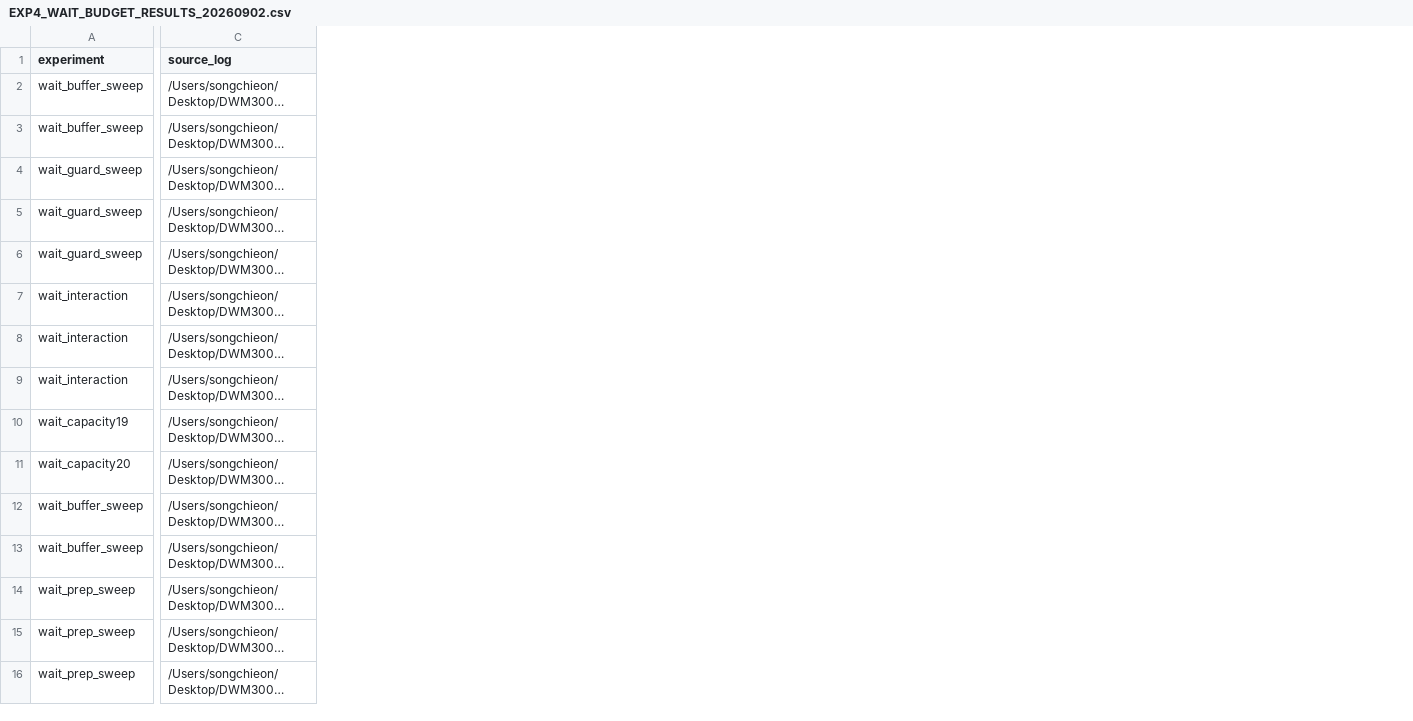
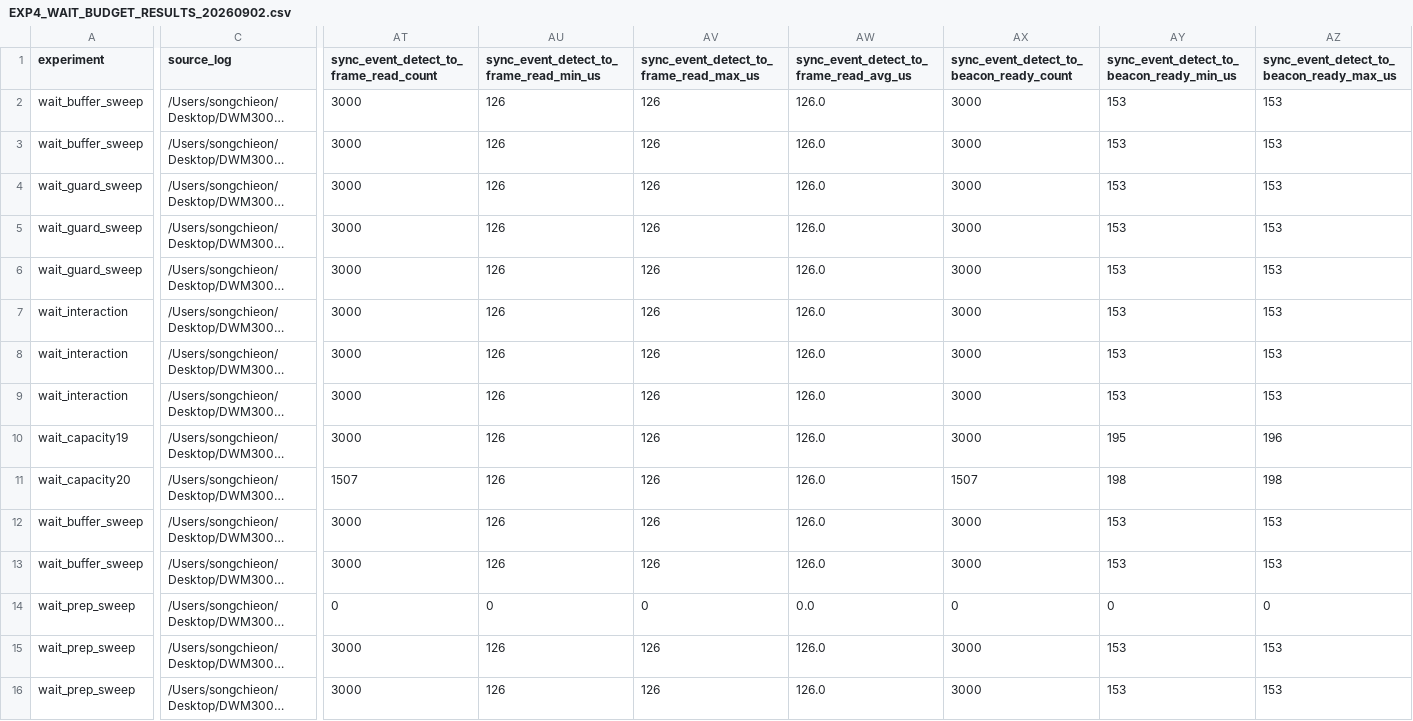
Before and after one commit to rbkhan0229/BRRS, a CSV file: Drivers/API/EXP4_WAIT_BUDGET_RESULTS_20260902.csv, drawn as a sheet; only a part is shown, gaps mark what is left out; long unchanged cells end in …; the diff covers the shown part only; the diff names each change by its address in the sheet, - before the commit and + after, or states it on an @@ line.

Commit message:
exp4: extract preserved wait phase timings

```diff
--- a/Drivers/API/EXP4_WAIT_BUDGET_RESULTS_20260902.csv
+++ b/Drivers/API/EXP4_WAIT_BUDGET_RESULTS_20260902.csv
+column AT, rows 1-16: sync_event_detect_to_frame_read_count | 3000 | 3000 | 3000 | 3000 | 3000 | 3000 | 3000 | 3000 | 3000 | 1507 | 3000 | 3000 | 0 | 3000 | 3000
+column AU, rows 1-16: sync_event_detect_to_frame_read_min_us | 126 | 126 | 126 | 126 | 126 | 126 | 126 | 126 | 126 | 126 | 126 | 126 | 0 | 126 | 126
+column AV, rows 1-16: sync_event_detect_to_frame_read_max_us | 126 | 126 | 126 | 126 | 126 | 126 | 126 | 126 | 126 | 126 | 126 | 126 | 0 | 126 | 126
+column AW, rows 1-16: sync_event_detect_to_frame_read_avg_us | 126.0 | 126.0 | 126.0 | 126.0 | 126.0 | 126.0 | 126.0 | 126.0 | 126.0 | 126.0 | 126.0 | 126.0 | 0.0 | 126.0 | 126.0
+column AX, rows 1-16: sync_event_detect_to_beacon_ready_count | 3000 | 3000 | 3000 | 3000 | 3000 | 3000 | 3000 | 3000 | 3000 | 1507 | 3000 | 3000 | 0 | 3000 | 3000
+column AY, rows 1-16: sync_event_detect_to_beacon_ready_min_us | 153 | 153 | 153 | 153 | 153 | 153 | 153 | 153 | 195 | 198 | 153 | 153 | 0 | 153 | 153
+column AZ, rows 1-16: sync_event_detect_to_beacon_ready_max_us | 153 | 153 | 153 | 153 | 153 | 153 | 153 | 153 | 196 | 198 | 153 | 153 | 0 | 153 | 153
```
Also changed, not shown: 31 added columns and 4 edited cells elsewhere in this file, 5 other files.
